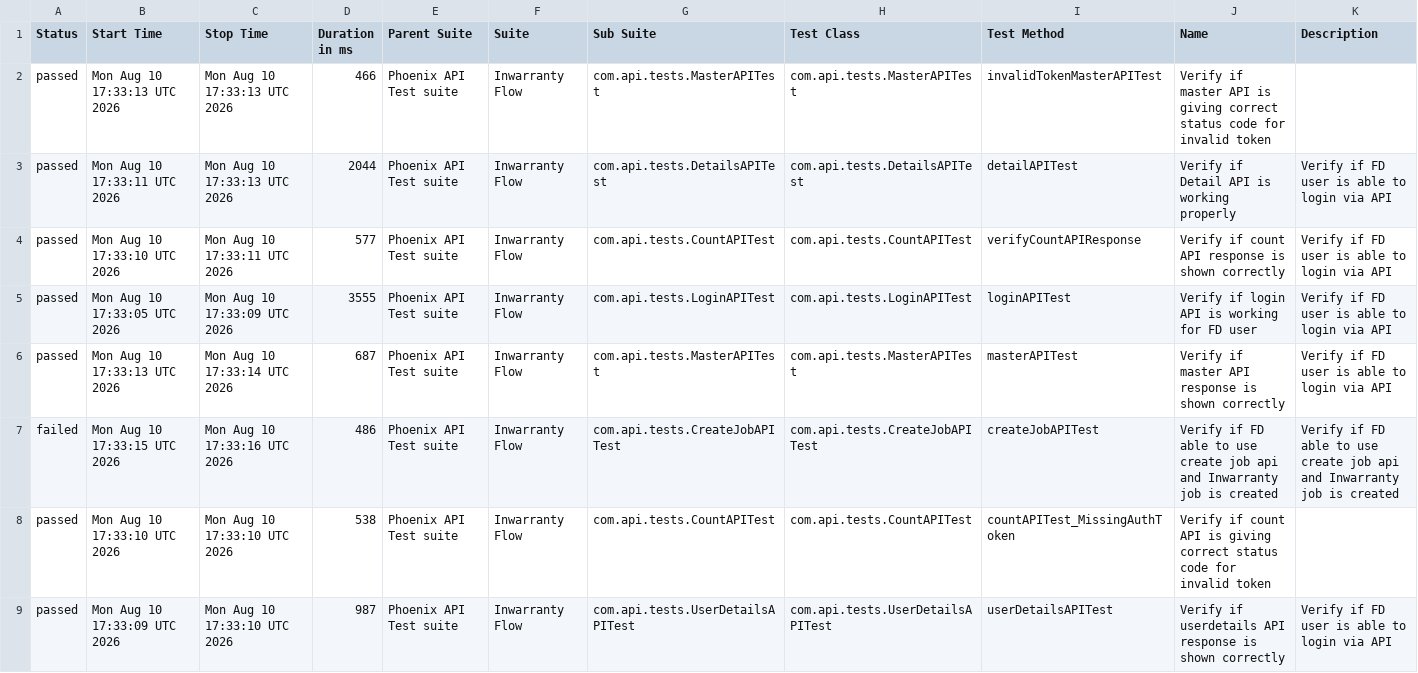
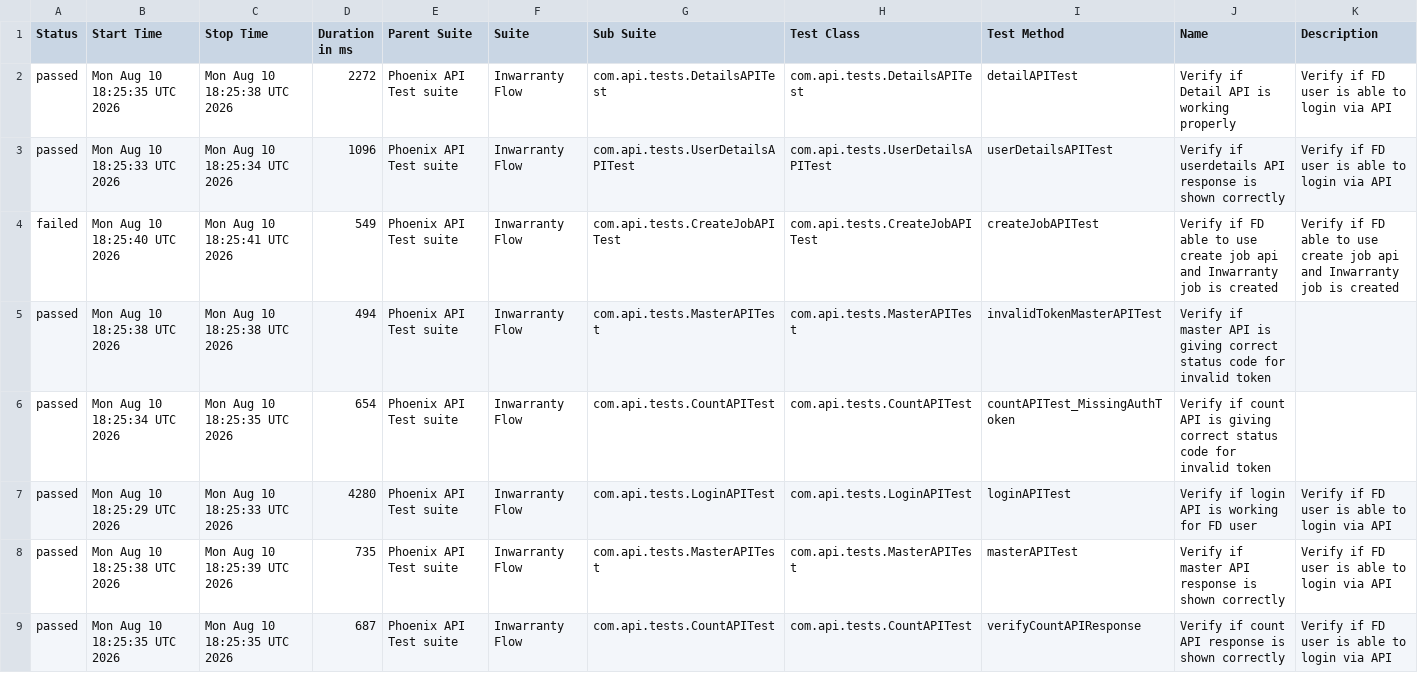
Before and after one commit to tusharS007/PhoenixTestAutomationFramework, a CSV file: data/suites.csv, drawn as a sheet.

```diff
--- a/data/suites.csv
+++ b/data/suites.csv
@@ -1,9 +1,9 @@
 "Status","Start Time","Stop Time","Duration in ms","Parent Suite","Suite","Sub Suite","Test Class","Test Method","Name","Description"
-"passed","Mon Aug 10 17:33:13 UTC 2026","Mon Aug 10 17:33:13 UTC 2026","466","Phoenix API Test suite","Inwarranty Flow","com.api.tests.MasterAPITest","com.api.tests.MasterAPITest","invalidTokenMasterAPITest","Verify if master API is giving correct status code for invalid token",""
-"passed","Mon Aug 10 17:33:11 UTC 2026","Mon Aug 10 17:33:13 UTC 2026","2044","Phoenix API Test suite","Inwarranty Flow","com.api.tests.DetailsAPITest","com.api.tests.DetailsAPITest","detailAPITest","Verify if Detail API is working properly","Verify if FD user is able to login via API"
-"passed","Mon Aug 10 17:33:10 UTC 2026","Mon Aug 10 17:33:11 UTC 2026","577","Phoenix API Test suite","Inwarranty Flow","com.api.tests.CountAPITest","com.api.tests.CountAPITest","verifyCountAPIResponse","Verify if count API response is shown correctly","Verify if FD user is able to login via API"
-"passed","Mon Aug 10 17:33:05 UTC 2026","Mon Aug 10 17:33:09 UTC 2026","3555","Phoenix API Test suite","Inwarranty Flow","com.api.tests.LoginAPITest","com.api.tests.LoginAPITest","loginAPITest","Verify if login API is working for FD user","Verify if FD user is able to login via API"
-"passed","Mon Aug 10 17:33:13 UTC 2026","Mon Aug 10 17:33:14 UTC 2026","687","Phoenix API Test suite","Inwarranty Flow","com.api.tests.MasterAPITest","com.api.tests.MasterAPITest","masterAPITest","Verify if master API response is shown correctly","Verify if FD user is able to login via API"
-"failed","Mon Aug 10 17:33:15 UTC 2026","Mon Aug 10 17:33:16 UTC 2026","486","Phoenix API Test suite","Inwarranty Flow","com.api.tests.CreateJobAPITest","com.api.tests.CreateJobAPITest","createJobAPITest","Verify if FD able to use create job api and Inwarranty job is created","Verify if FD able to use create job api and Inwarranty job is created"
-"passed","Mon Aug 10 17:33:10 UTC 2026","Mon Aug 10 17:33:10 UTC 2026","538","Phoenix API Test suite","Inwarranty Flow","com.api.tests.CountAPITest","com.api.tests.CountAPITest","countAPITest_MissingAuthToken","Verify if count API is giving correct status code for invalid token",""
-"passed","Mon Aug 10 17:33:09 UTC 2026","Mon Aug 10 17:33:10 UTC 2026","987","Phoenix API Test suite","Inwarranty Flow","com.api.tests.UserDetailsAPITest","com.api.tests.UserDetailsAPITest","userDetailsAPITest","Verify if userdetails API response is shown correctly","Verify if FD user is able to login via API"
+"passed","Mon Aug 10 18:25:35 UTC 2026","Mon Aug 10 18:25:38 UTC 2026","2272","Phoenix API Test suite","Inwarranty Flow","com.api.tests.DetailsAPITest","com.api.tests.DetailsAPITest","detailAPITest","Verify if Detail API is working properly","Verify if FD user is able to login via API"
+"passed","Mon Aug 10 18:25:33 UTC 2026","Mon Aug 10 18:25:34 UTC 2026","1096","Phoenix API Test suite","Inwarranty Flow","com.api.tests.UserDetailsAPITest","com.api.tests.UserDetailsAPITest","userDetailsAPITest","Verify if userdetails API response is shown correctly","Verify if FD user is able to login via API"
+"failed","Mon Aug 10 18:25:40 UTC 2026","Mon Aug 10 18:25:41 UTC 2026","549","Phoenix API Test suite","Inwarranty Flow","com.api.tests.CreateJobAPITest","com.api.tests.CreateJobAPITest","createJobAPITest","Verify if FD able to use create job api and Inwarranty job is created","Verify if FD able to use create job api and Inwarranty job is created"
+"passed","Mon Aug 10 18:25:38 UTC 2026","Mon Aug 10 18:25:38 UTC 2026","494","Phoenix API Test suite","Inwarranty Flow","com.api.tests.MasterAPITest","com.api.tests.MasterAPITest","invalidTokenMasterAPITest","Verify if master API is giving correct status code for invalid token",""
+"passed","Mon Aug 10 18:25:34 UTC 2026","Mon Aug 10 18:25:35 UTC 2026","654","Phoenix API Test suite","Inwarranty Flow","com.api.tests.CountAPITest","com.api.tests.CountAPITest","countAPITest_MissingAuthToken","Verify if count API is giving correct status code for invalid token",""
+"passed","Mon Aug 10 18:25:29 UTC 2026","Mon Aug 10 18:25:33 UTC 2026","4280","Phoenix API Test suite","Inwarranty Flow","com.api.tests.LoginAPITest","com.api.tests.LoginAPITest","loginAPITest","Verify if login API is working for FD user","Verify if FD user is able to login via API"
+"passed","Mon Aug 10 18:25:38 UTC 2026","Mon Aug 10 18:25:39 UTC 2026","735","Phoenix API Test suite","Inwarranty Flow","com.api.tests.MasterAPITest","com.api.tests.MasterAPITest","masterAPITest","Verify if master API response is shown correctly","Verify if FD user is able to login via API"
+"passed","Mon Aug 10 18:25:35 UTC 2026","Mon Aug 10 18:25:35 UTC 2026","687","Phoenix API Test suite","Inwarranty Flow","com.api.tests.CountAPITest","com.api.tests.CountAPITest","verifyCountAPIResponse","Verify if count API response is shown correctly","Verify if FD user is able to login via API"
```
Also changed, not shown: data/behaviors.csv, 58 other files.
